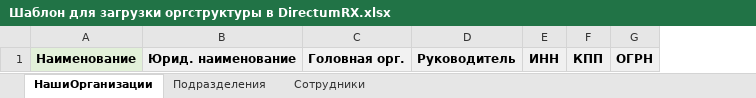
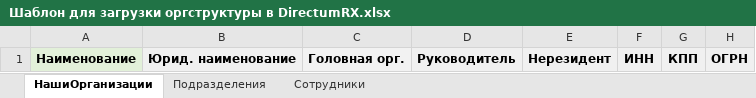
Before and after one commit to prokhor-spodobaev/rx-util-importdata-net-core_test1, an Excel workbook: Template/Шаблон для загрузки оргструктуры в DirectumRX.xlsx, sheet НашиОрганизации, drawn as a sheet; only a part is shown; values as stored, in another font and other column widths than the file's, no borders; the diff names each change by its address in the sheet, - before the commit and + after, or states it on an @@ line.

Commit message:
НашиОрганизации: Добавлено поле "Нерезидент" в шаблон Шаблон для загрузки организаций в DirectumRX. Добавлена обработка поля Нерезидент, ИНН, КПП, ОКПО, ОГРН
Изменена обработка проверки ИНН КПП ОКПО ОГРН  - Нерезидент теперь обязательный параметр. Доработана обработка ИНН КПП ОКПО ОГРН в Контгатентах (Company)

```diff
--- a/Template/Шаблон для загрузки оргструктуры в DirectumRX.xlsx (sheet НашиОрганизации)
+++ b/Template/Шаблон для загрузки оргструктуры в DirectumRX.xlsx (sheet НашиОрганизации)
+column E, row 1: Нерезидент
```
Also changed, not shown: 6 other files.
